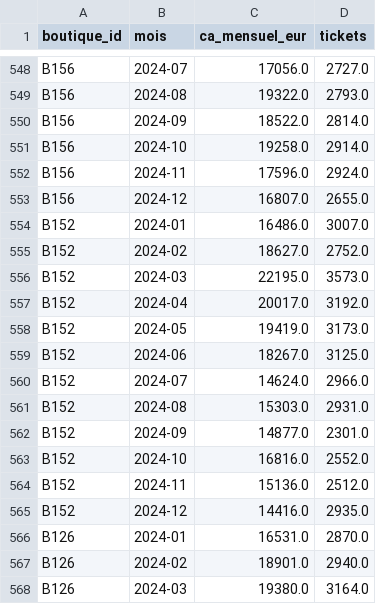
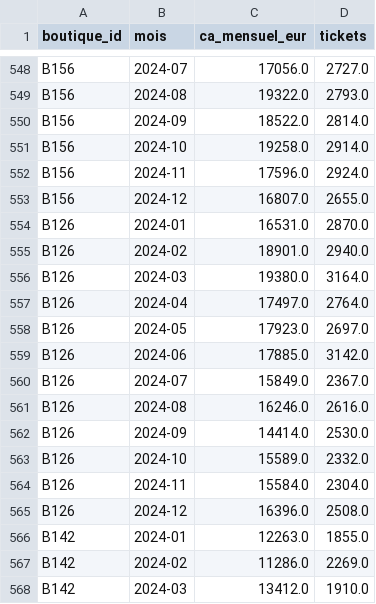
Before and after one commit to abdelkarimlazar/Maison-Delorme, a CSV file: data/clean/ventes_propres.csv, drawn as a sheet; only a part is shown, gaps mark what is left out; the shorter side is filled out with more unchanged rows; the diff names each change by its address in the sheet, - before the commit and + after, or states it on an @@ line.

Commit message:
fix: cleanup and add pdf

```diff
--- a/data/clean/ventes_propres.csv
+++ b/data/clean/ventes_propres.csv
-row 554: B152 | 2024-01 | 16486.0 | 3007.0
-row 555: B152 | 2024-02 | 18627.0 | 2752.0
-row 556: B152 | 2024-03 | 22195.0 | 3573.0
-row 557: B152 | 2024-04 | 20017.0 | 3192.0
-row 558: B152 | 2024-05 | 19419.0 | 3173.0
-row 559: B152 | 2024-06 | 18267.0 | 3125.0
-row 560: B152 | 2024-07 | 14624.0 | 2966.0
-row 561: B152 | 2024-08 | 15303.0 | 2931.0
-row 562: B152 | 2024-09 | 14877.0 | 2301.0
-row 563: B152 | 2024-10 | 16816.0 | 2552.0
-row 564: B152 | 2024-11 | 15136.0 | 2512.0
-row 565: B152 | 2024-12 | 14416.0 | 2935.0
```
Also changed, not shown: 2 other files.
